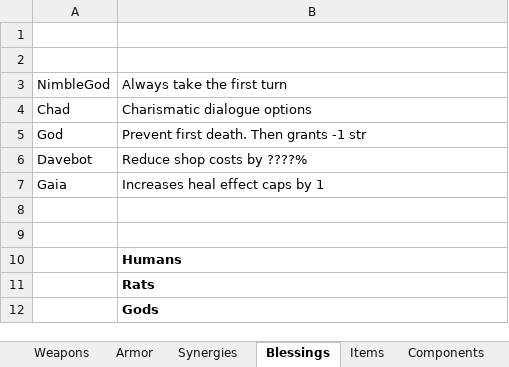
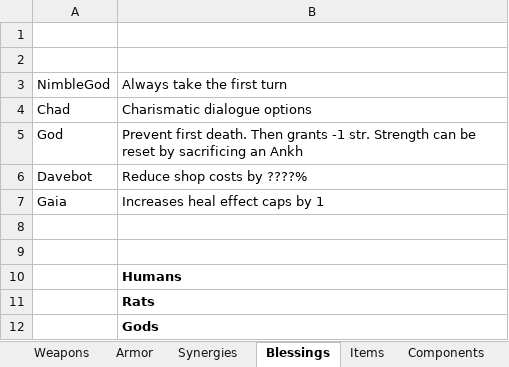
Before and after one commit to deejai/AdventureGame_MUD_ECS, an Excel workbook: notes/Items.xlsx, sheet Blessings, drawn as a sheet; only a part is shown; values as stored, in another font and other column widths than the file's, no borders; the diff names each change by its address in the sheet, - before the commit and + after, or states it on an @@ line.

```diff
--- a/notes/Items.xlsx (sheet Blessings)
+++ b/notes/Items.xlsx (sheet Blessings)
-B5: …grants -1 str
+B5: …grants -1 str. Strength can be reset by sacrificing an Ankh
```
Also changed, not shown: sheet Armor, other sheet tabs.
